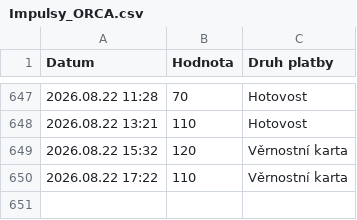
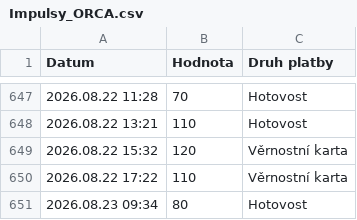
Before and after one commit to jfischer123/Grafana_1, a CSV file: Impulsy_ORCA.csv, drawn as a sheet; only a part is shown, gaps mark what is left out.

```diff
--- a/Impulsy_ORCA.csv
+++ b/Impulsy_ORCA.csv
@@ -650 +650,2 @@ Datum,Hodnota,Druh platby
 2026.08.22 17:22,110,Věrnostní karta
+2026.08.23 09:34,80,Hotovost
```
